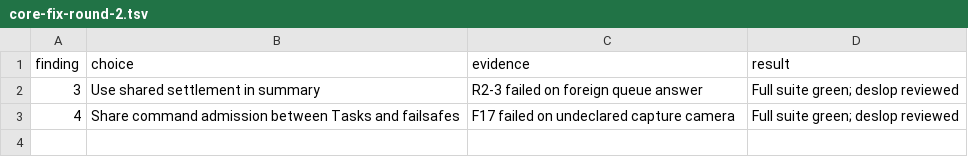
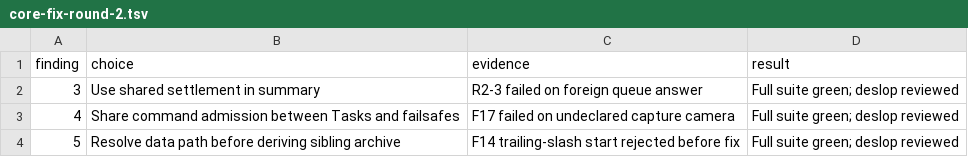
Before and after one commit to atlas-field-systems/atlas, a TSV file: .audit/core-fix-round-2.tsv, drawn as a sheet.

Commit message:
Normalize data path before deriving archive default

```diff
--- a/.audit/core-fix-round-2.tsv
+++ b/.audit/core-fix-round-2.tsv
@@ -3 +3,2 @@ finding	choice	evidence	result
 4	Share command admission between Tasks and failsafes	F17 failed on undeclared capture camera	Full suite green; deslop reviewed
+5	Resolve data path before deriving sibling archive	F14 trailing-slash start rejected before fix	Full suite green; deslop reviewed
```
Also changed, not shown: 2 other files.
